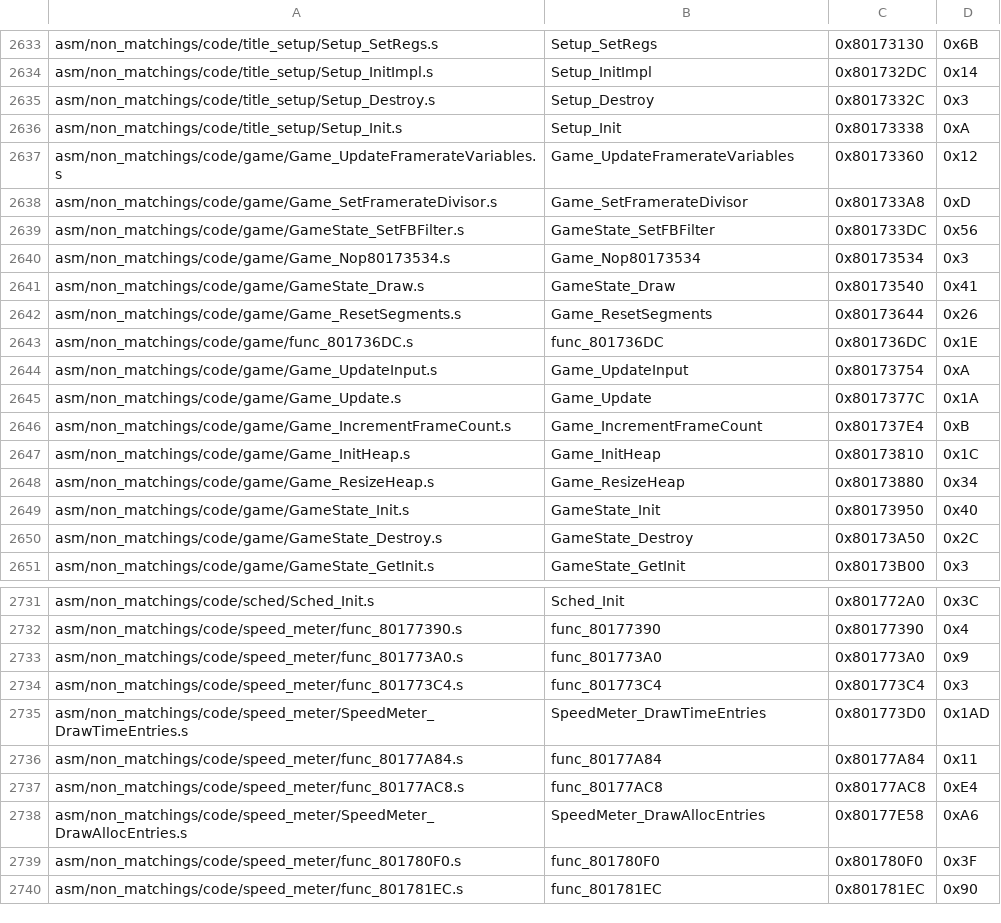
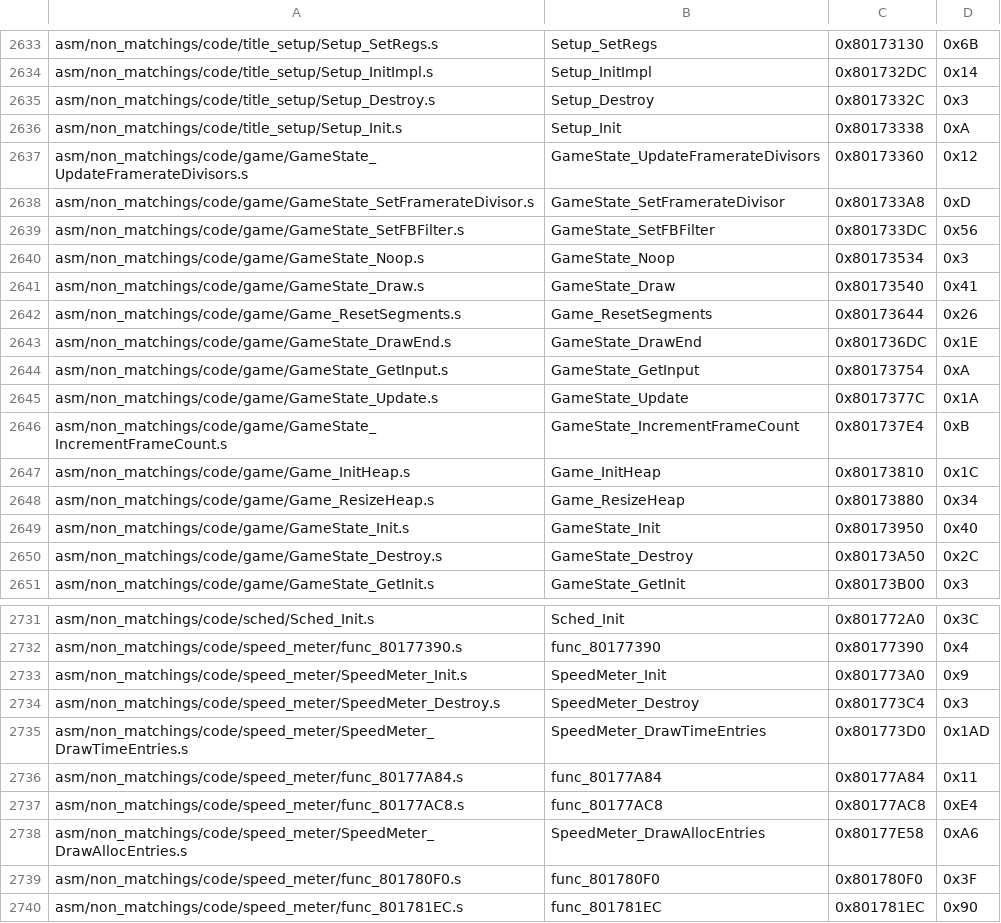
Before and after one commit to swunderly/2ship2harkinian-Android, a CSV file: tools/sizes/code_functions.csv, drawn as a sheet; only a part is shown, gaps mark what is left out.

Commit message:
Game bss and cleanup (#1356)
* Game bss and cleanup

* Match Oot with rdp time variables

* PR review

* Namefixer

```diff
--- a/tools/sizes/code_functions.csv
+++ b/tools/sizes/code_functions.csv
@@ -2636,12 +2636,12 @@ asm/non_matchings/code/title_setup/Setup_Destroy.s,Setup_Destroy,0x8017332C,0x3
 asm/non_matchings/code/title_setup/Setup_Init.s,Setup_Init,0x80173338,0xA
-asm/non_matchings/code/game/Game_UpdateFramerateVariables.s,Game_UpdateFramerateVariables,0x80173360,0x12
-asm/non_matchings/code/game/Game_SetFramerateDivisor.s,Game_SetFramerateDivisor,0x801733A8,0xD
+asm/non_matchings/code/game/GameState_UpdateFramerateDivisors.s,GameState_UpdateFramerateDivisors,0x80173360,0x12
+asm/non_matchings/code/game/GameState_SetFramerateDivisor.s,GameState_SetFramerateDivisor,0x801733A8,0xD
 asm/non_matchings/code/game/GameState_SetFBFilter.s,GameState_SetFBFilter,0x801733DC,0x56
-asm/non_matchings/code/game/Game_Nop80173534.s,Game_Nop80173534,0x80173534,0x3
+asm/non_matchings/code/game/GameState_Noop.s,GameState_Noop,0x80173534,0x3
 asm/non_matchings/code/game/GameState_Draw.s,GameState_Draw,0x80173540,0x41
 asm/non_matchings/code/game/Game_ResetSegments.s,Game_ResetSegments,0x80173644,0x26
-asm/non_matchings/code/game/func_801736DC.s,func_801736DC,0x801736DC,0x1E
-asm/non_matchings/code/game/Game_UpdateInput.s,Game_UpdateInput,0x80173754,0xA
-asm/non_matchings/code/game/Game_Update.s,Game_Update,0x8017377C,0x1A
-asm/non_matchings/code/game/Game_IncrementFrameCount.s,Game_IncrementFrameCount,0x801737E4,0xB
+asm/non_matchings/code/game/GameState_DrawEnd.s,GameState_DrawEnd,0x801736DC,0x1E
+asm/non_matchings/code/game/GameState_GetInput.s,GameState_GetInput,0x80173754,0xA
+asm/non_matchings/code/game/GameState_Update.s,GameState_Update,0x8017377C,0x1A
+asm/non_matchings/code/game/GameState_IncrementFrameCount.s,GameState_IncrementFrameCount,0x801737E4,0xB
 asm/non_matchings/code/game/Game_InitHeap.s,Game_InitHeap,0x80173810,0x1C
@@ -2732,4 +2732,4 @@ asm/non_matchings/code/sched/Sched_Init.s,Sched_Init,0x801772A0,0x3C
 asm/non_matchings/code/speed_meter/func_80177390.s,func_80177390,0x80177390,0x4
-asm/non_matchings/code/speed_meter/func_801773A0.s,func_801773A0,0x801773A0,0x9
-asm/non_matchings/code/speed_meter/func_801773C4.s,func_801773C4,0x801773C4,0x3
+asm/non_matchings/code/speed_meter/SpeedMeter_Init.s,SpeedMeter_Init,0x801773A0,0x9
+asm/non_matchings/code/speed_meter/SpeedMeter_Destroy.s,SpeedMeter_Destroy,0x801773C4,0x3
 asm/non_matchings/code/speed_meter/SpeedMeter_DrawTimeEntries.s,SpeedMeter_DrawTimeEntries,0x801773D0,0x1AD
```
Also changed, not shown: 21 other files.
